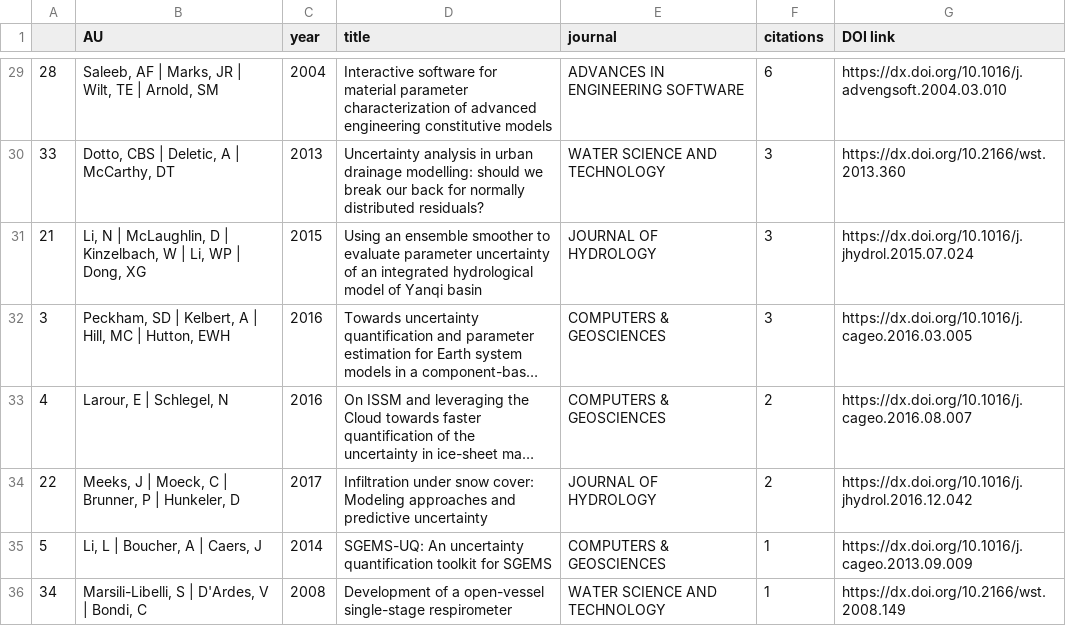
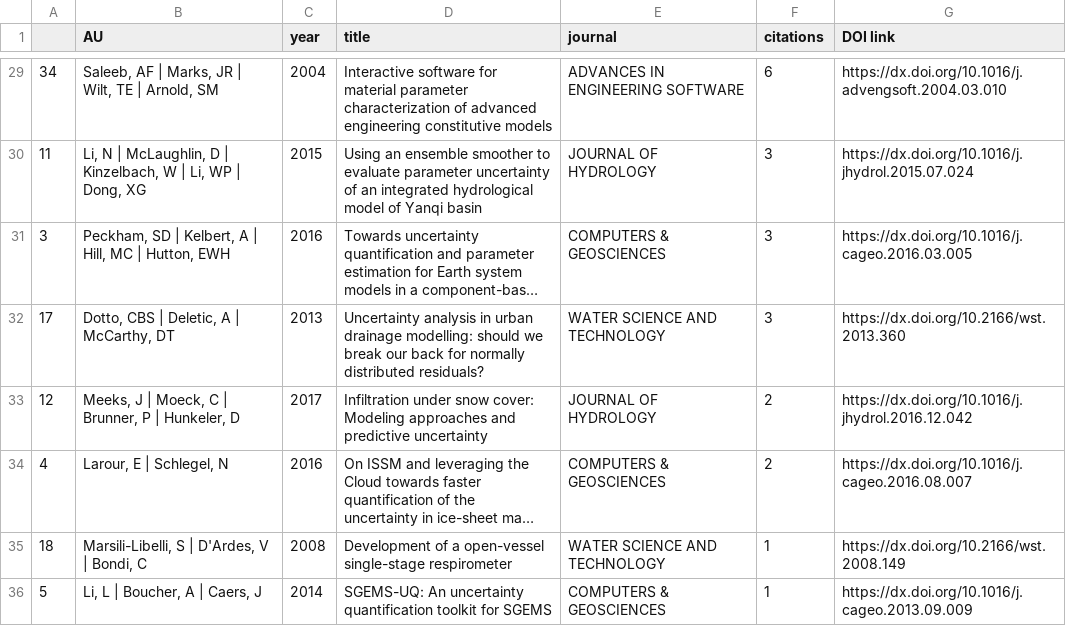
Before and after one commit to frog7/uasa-trends, a CSV file: data/top_cited_software_papers.csv, drawn as a sheet; only a part is shown, gaps mark what is left out; long unchanged cells end in …; removed rows and columns are numbered as before the commit, all else as after; the diff covers the shown part only; the diff names each change by its address in the sheet, - before the commit and + after, or states it on an @@ line.

```diff
--- a/data/top_cited_software_papers.csv
+++ b/data/top_cited_software_papers.csv
-A29: 28
+A29: 34
-row 30: 33 | Dotto, CBS | Deletic, A | McCarthy, DT | 2013 | Uncertainty analysis in urban drainage modelling: should we break our back for normally distributed residuals? | WATER SCIENCE AND TECHNOLOGY | 3 | https://dx.doi.org/10.2166/wst.2013.360
-A30: 21
+A30: 11
+row 32: 17 | Dotto, CBS | Deletic, A | McCarthy, DT | 2013 | Uncertainty analysis in urban drainage modelling: should we break our back for normally distributed residuals? | WATER SCIENCE AND TECHNOLOGY | 3 | https://dx.doi.org/10.2166/wst.2013.360
+row 33: 12 | Meeks, J | Moeck, C | Brunner, P | Hunkeler, D | 2017 | Infiltration under snow cover: Modeling approaches and predictive uncertainty | JOURNAL OF HYDROLOGY | 2 | https://dx.doi.org/10.1016/j.jhydrol.2016.12.042
-row 34: 22 | Meeks, J | Moeck, C | Brunner, P | Hunkeler, D | 2017 | Infiltration under snow cover: Modeling approaches and predictive uncertainty | JOURNAL OF HYDROLOGY | 2 | https://dx.doi.org/10.1016/j.jhydrol.2016.12.042
+row 35: 18 | Marsili-Libelli, S | D'Ardes, V | Bondi, C | 2008 | Development of a open-vessel single-stage respirometer | WATER SCIENCE AND TECHNOLOGY | 1 | https://dx.doi.org/10.2166/wst.2008.149
-row 36: 34 | Marsili-Libelli, S | D'Ardes, V | Bondi, C | 2008 | Development of a open-vessel single-stage respirometer | WATER SCIENCE AND TECHNOLOGY | 1 | https://dx.doi.org/10.2166/wst.2008.149
```
Also changed, not shown: 1 added row, 1 removed row and 23 edited cells elsewhere in this file, data/all_applications.csv, data/framework_phrases.csv, 4 other files.
